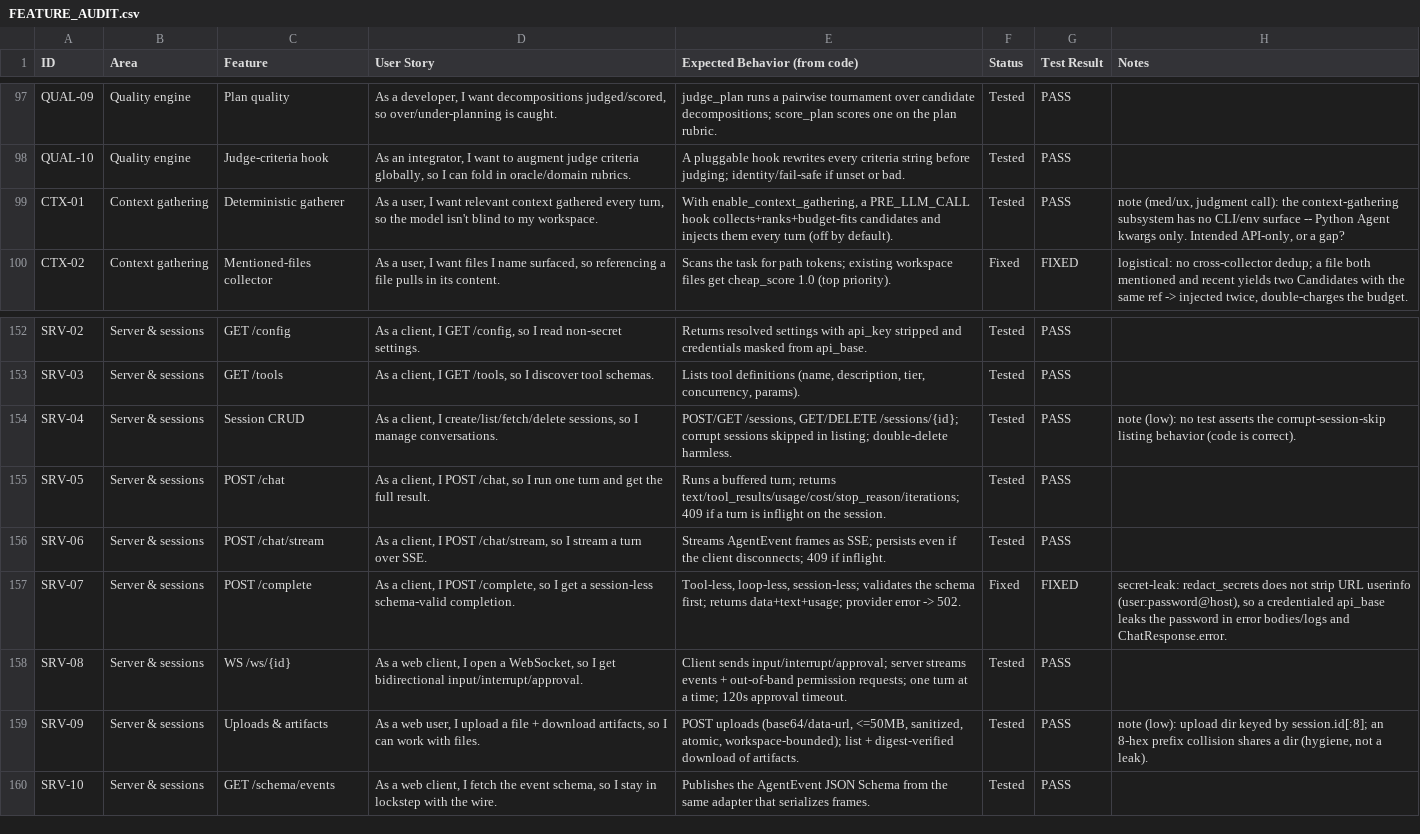
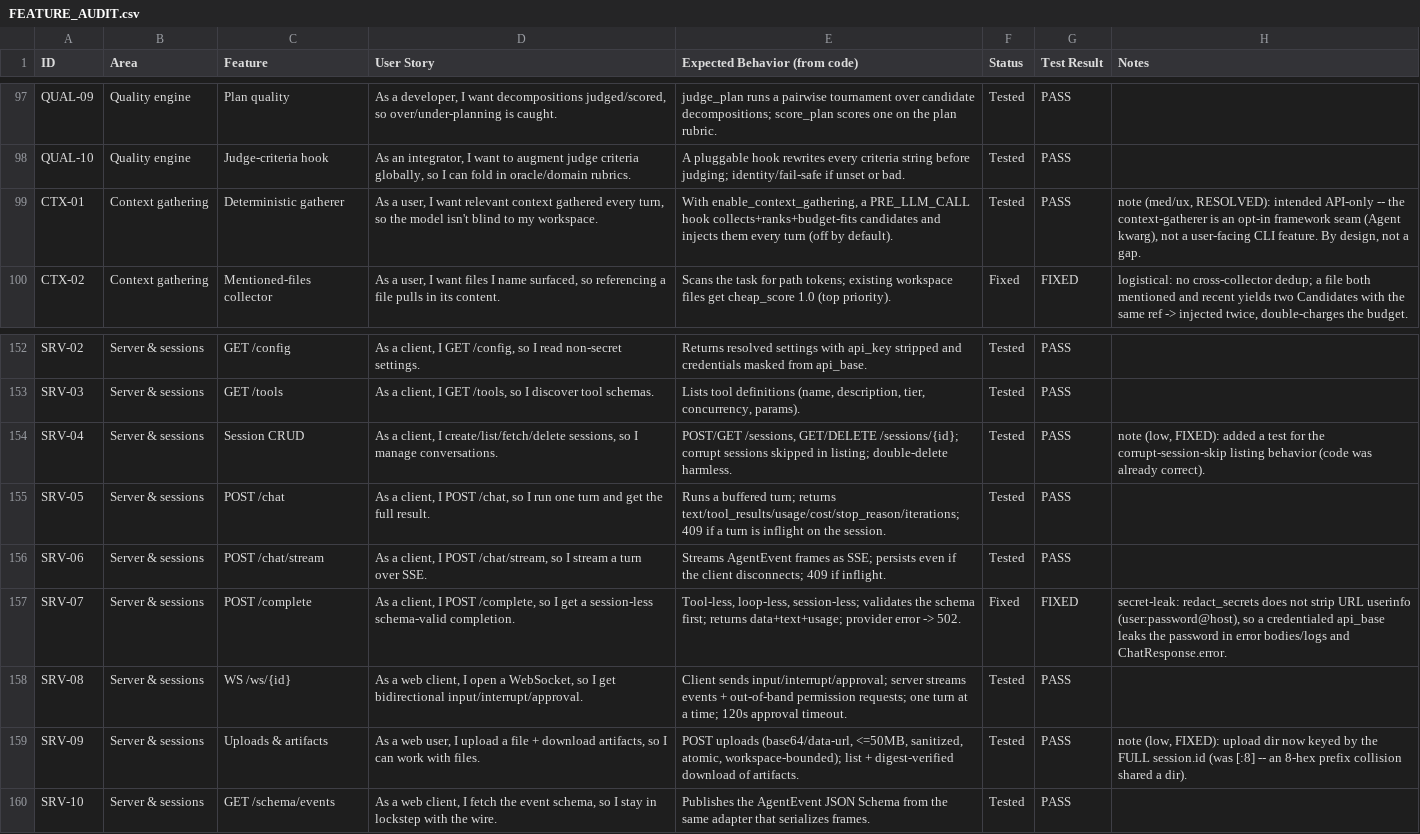
Before and after one commit to zkysar1/Zak-Code, a CSV file: docs/FEATURE_AUDIT.csv, drawn as a sheet; only a part is shown, gaps mark what is left out.

```diff
--- a/docs/FEATURE_AUDIT.csv
+++ b/docs/FEATURE_AUDIT.csv
@@ -98,3 +98,3 @@ QUAL-09,Quality engine,Plan quality,"As a developer, I want decompositions judge
 QUAL-10,Quality engine,Judge-criteria hook,"As an integrator, I want to augment judge criteria globally, so I can fold in oracle/domain rubrics.",A pluggable hook rewrites every criteria string before judging; identity/fail-safe if unset or bad.,Tested,PASS,
-CTX-01,Context gathering,Deterministic gatherer,"As a user, I want relevant context gathered every turn, so the model isn't blind to my workspace.","With enable_context_gathering, a PRE_LLM_CALL hook collects+ranks+budget-fits candidates and injects them every turn (off by default).",Tested,PASS,"note (med/ux, judgment call): the context-gathering subsystem has no CLI/env surface -- Python Agent kwargs only. Intended API-only, or a gap?"
+CTX-01,Context gathering,Deterministic gatherer,"As a user, I want relevant context gathered every turn, so the model isn't blind to my workspace.","With enable_context_gathering, a PRE_LLM_CALL hook collects+ranks+budget-fits candidates and injects them every turn (off by default).",Tested,PASS,"note (med/ux, RESOLVED): intended API-only -- the context-gatherer is an opt-in framework seam (Agent kwarg), not a user-facing CLI feature. By design, not a gap."
 CTX-02,Context gathering,Mentioned-files collector,"As a user, I want files I name surfaced, so referencing a file pulls in its content.",Scans the task for path tokens; existing workspace files get cheap_score 1.0 (top priority).,Fixed,FIXED,"logistical: no cross-collector dedup; a file both mentioned and recent yields two Candidates with the same ref -> injected twice, double-charges the budget."
@@ -153,3 +153,3 @@ SRV-02,Server & sessions,GET /config,"As a client, I GET /config, so I read non-
 SRV-03,Server & sessions,GET /tools,"As a client, I GET /tools, so I discover tool schemas.","Lists tool definitions (name, description, tier, concurrency, params).",Tested,PASS,
-SRV-04,Server & sessions,Session CRUD,"As a client, I create/list/fetch/delete sessions, so I manage conversations.","POST/GET /sessions, GET/DELETE /sessions/{id}; corrupt sessions skipped in listing; double-delete harmless.",Tested,PASS,note (low): no test asserts the corrupt-session-skip listing behavior (code is correct).
+SRV-04,Server & sessions,Session CRUD,"As a client, I create/list/fetch/delete sessions, so I manage conversations.","POST/GET /sessions, GET/DELETE /sessions/{id}; corrupt sessions skipped in listing; double-delete harmless.",Tested,PASS,"note (low, FIXED): added a test for the corrupt-session-skip listing behavior (code was already correct)."
 SRV-05,Server & sessions,POST /chat,"As a client, I POST /chat, so I run one turn and get the full result.",Runs a buffered turn; returns text/tool_results/usage/cost/stop_reason/iterations; 409 if a turn is inflight on the session.,Tested,PASS,
@@ -158,3 +158,3 @@ SRV-07,Server & sessions,POST /complete,"As a client, I POST /complete, so I get
 SRV-08,Server & sessions,WS /ws/{id},"As a web client, I open a WebSocket, so I get bidirectional input/interrupt/approval.",Client sends input/interrupt/approval; server streams events + out-of-band permission requests; one turn at a time; 120s approval timeout.,Tested,PASS,
-SRV-09,Server & sessions,Uploads & artifacts,"As a web user, I upload a file + download artifacts, so I can work with files.","POST uploads (base64/data-url, <=50MB, sanitized, atomic, workspace-bounded); list + digest-verified download of artifacts.",Tested,PASS,"note (low): upload dir keyed by session.id[:8]; an 8-hex prefix collision shares a dir (hygiene, not a leak)."
+SRV-09,Server & sessions,Uploads & artifacts,"As a web user, I upload a file + download artifacts, so I can work with files.","POST uploads (base64/data-url, <=50MB, sanitized, atomic, workspace-bounded); list + digest-verified download of artifacts.",Tested,PASS,"note (low, FIXED): upload dir now keyed by the FULL session.id (was [:8] -- an 8-hex prefix collision shared a dir)."
 SRV-10,Server & sessions,GET /schema/events,"As a web client, I fetch the event schema, so I stay in lockstep with the wire.",Publishes the AgentEvent JSON Schema from the same adapter that serializes frames.,Tested,PASS,
```
Also changed, not shown: 4 other files.
